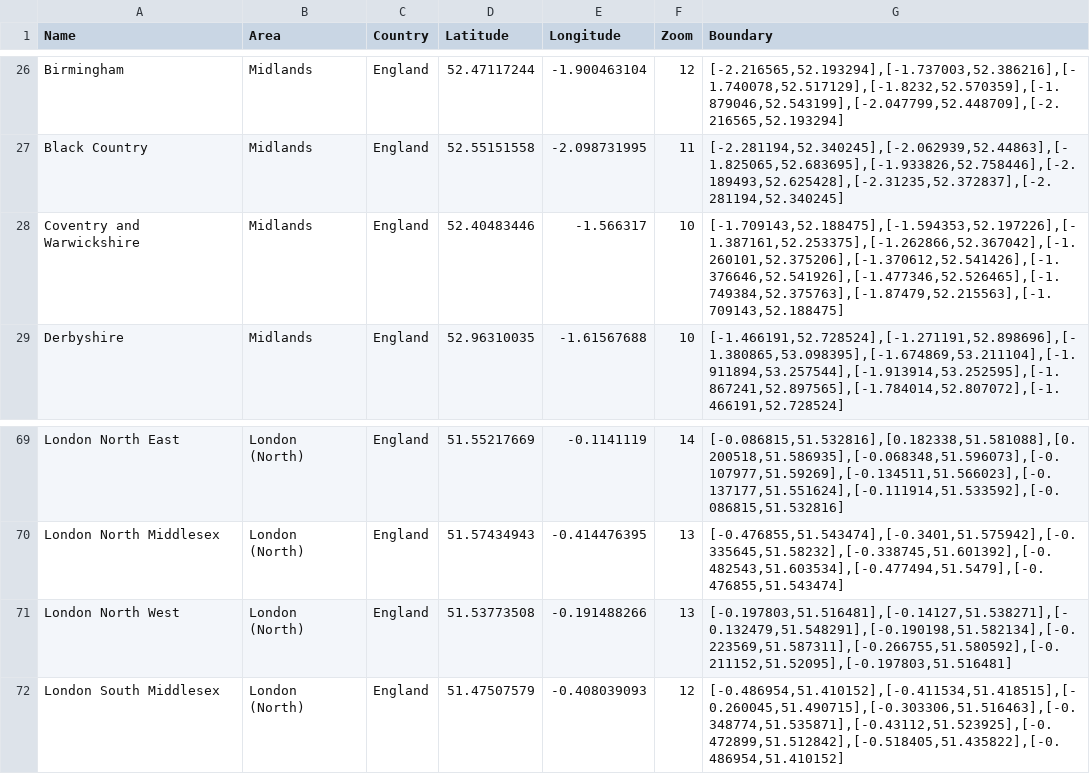
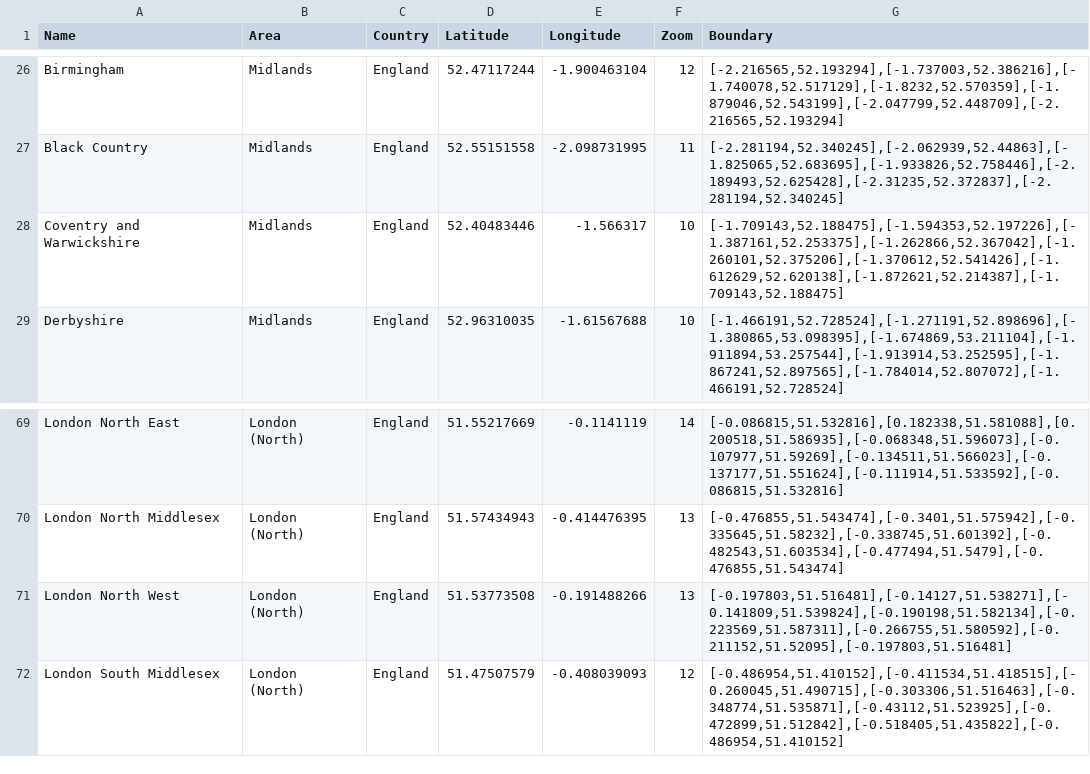
Before and after one commit to lschmid83/Recovery-Meeting-Finder, a CSV file: DataDump/regions.csv, drawn as a sheet; only a part is shown, gaps mark what is left out; the diff covers the shown part only.

```diff
--- a/DataDump/regions.csv
+++ b/DataDump/regions.csv
@@ -27,3 +27,3 @@ Birmingham,Midlands,England,52.47117244,-1.900463104,12,"[-2.216565,52.193294],[
 Black Country,Midlands,England,52.55151558,-2.098731995,11,"[-2.281194,52.340245],[-2.062939,52.44863],[-1.825065,52.683695],[-1.933826,52.758446],[-2.189493,52.625428],[-2.31235,52.372837],[-2.281194,52.340245]"
-Coventry and Warwickshire,Midlands,England,52.40483446,-1.566317,10,"[-1.709143,52.188475],[-1.594353,52.197226],[-1.387161,52.253375],[-1.262866,52.367042],[-1.260101,52.375206],[-1.370612,52.541426],[-1.376646,52.541926],[-1.477346,52.526465],[-1.749384,52.375763],[-1.87479,52.215563],[-1.709143,52.188475]"
+Coventry and Warwickshire,Midlands,England,52.40483446,-1.566317,10,"[-1.709143,52.188475],[-1.594353,52.197226],[-1.387161,52.253375],[-1.262866,52.367042],[-1.260101,52.375206],[-1.370612,52.541426],[-1.612629,52.620138],[-1.872621,52.214387],[-1.709143,52.188475]"
 Derbyshire,Midlands,England,52.96310035,-1.61567688,10,"[-1.466191,52.728524],[-1.271191,52.898696],[-1.380865,53.098395],[-1.674869,53.211104],[-1.911894,53.257544],[-1.913914,53.252595],[-1.867241,52.897565],[-1.784014,52.807072],[-1.466191,52.728524]"
@@ -70,3 +70,3 @@ London North East,London (North),England,51.55217669,-0.1141119,14,"[-0.086815,5
 London North Middlesex,London (North),England,51.57434943,-0.414476395,13,"[-0.476855,51.543474],[-0.3401,51.575942],[-0.335645,51.58232],[-0.338745,51.601392],[-0.482543,51.603534],[-0.477494,51.5479],[-0.476855,51.543474]"
-London North West,London (North),England,51.53773508,-0.191488266,13,"[-0.197803,51.516481],[-0.14127,51.538271],[-0.132479,51.548291],[-0.190198,51.582134],[-0.223569,51.587311],[-0.266755,51.580592],[-0.211152,51.52095],[-0.197803,51.516481]"
+London North West,London (North),England,51.53773508,-0.191488266,13,"[-0.197803,51.516481],[-0.14127,51.538271],[-0.141809,51.539824],[-0.190198,51.582134],[-0.223569,51.587311],[-0.266755,51.580592],[-0.211152,51.52095],[-0.197803,51.516481]"
 London South Middlesex,London (North),England,51.47507579,-0.408039093,12,"[-0.486954,51.410152],[-0.411534,51.418515],[-0.260045,51.490715],[-0.303306,51.516463],[-0.348774,51.535871],[-0.43112,51.523925],[-0.472899,51.512842],[-0.518405,51.435822],[-0.486954,51.410152]"
```
Also changed, not shown: 1 added row and 28 edited cells elsewhere in this file, DataDump/statistics.csv, RMF.Website/wwwroot/data-dump/regions.csv, 32 other files.
